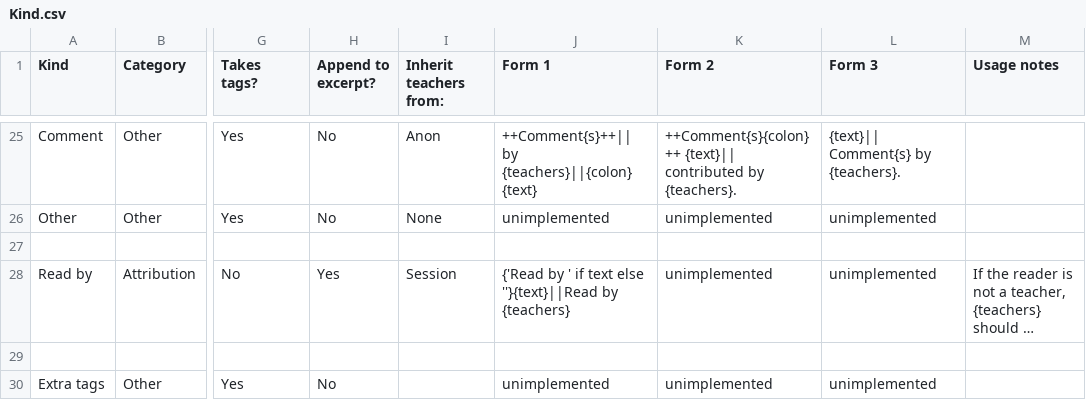
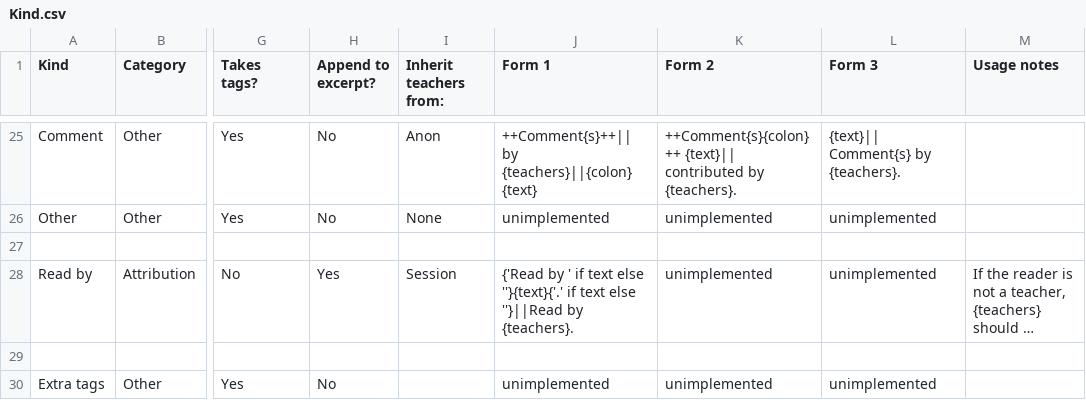
Before and after one commit to Kaccana-Bhikkhu/kaccana-bhikkhu.github.io, a CSV file: csv/Kind.csv, drawn as a sheet; only a part is shown, gaps mark what is left out; long unchanged cells end in …; the diff names each change by its address in the sheet, - before the commit and + after, or states it on an @@ line.

Commit message:
Append Read by annotations to excerpt

```diff
--- a/csv/Kind.csv
+++ b/csv/Kind.csv
-J28 (Form 1): …text else ''}{text}||Read by {teachers}
+J28 (Form 1): …text else ''}{text}{'.' if text else ''}||Read by {teachers}.
```
Also changed, not shown: csv/SRD2010.csv, 20 other files.
